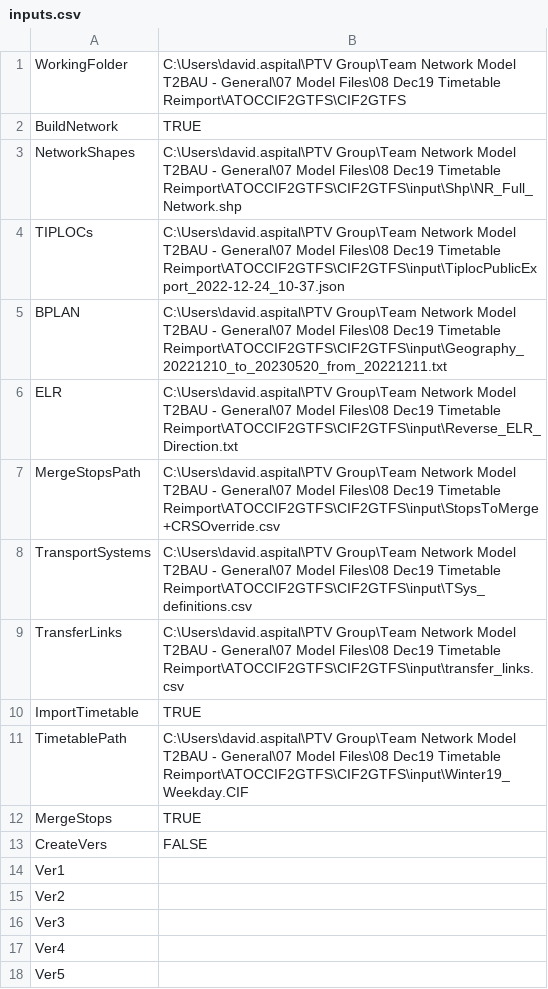
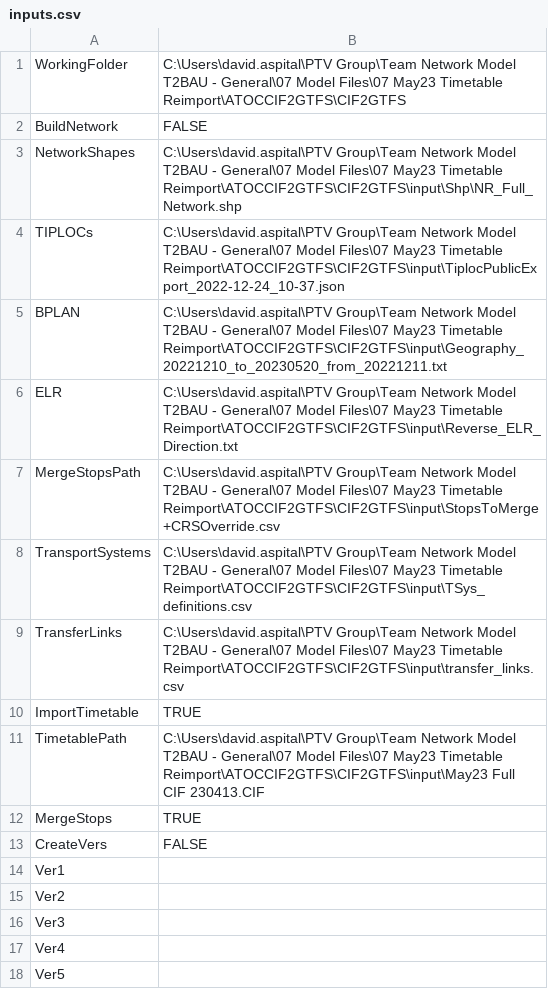
Before and after one commit to Chris-Papaioannou/ATOCCIF2GTFS, a CSV file: CIF2GTFS/input/inputs.csv, drawn as a sheet.

Commit message:
Tidy inputs

```diff
--- a/CIF2GTFS/input/inputs.csv
+++ b/CIF2GTFS/input/inputs.csv
@@ -1,12 +1,12 @@
-WorkingFolder,C:\Users\david.aspital\PTV Group\Team Network Model T2BAU - General\07 Model Files\08 Dec19 Timetable Reimport\ATOCCIF2GTFS\CIF2GTFS
-BuildNetwork,TRUE
-NetworkShapes,C:\Users\david.aspital\PTV Group\Team Network Model T2BAU - General\07 Model Files\08 Dec19 Timetable Reimport\ATOCCIF2GTFS\CIF2GTFS\input\Shp\NR_Full_Network.shp
-TIPLOCs,C:\Users\david.aspital\PTV Group\Team Network Model T2BAU - General\07 Model Files\08 Dec19 Timetable Reimport\ATOCCIF2GTFS\CIF2GTFS\input\TiplocPublicExport_2022-12-24_10-37.json
-BPLAN,C:\Users\david.aspital\PTV Group\Team Network Model T2BAU - General\07 Model Files\08 Dec19 Timetable Reimport\ATOCCIF2GTFS\CIF2GTFS\input\Geography_20221210_to_20230520_from_20221211.txt
-ELR,C:\Users\david.aspital\PTV Group\Team Network Model T2BAU - General\07 Model Files\08 Dec19 Timetable Reimport\ATOCCIF2GTFS\CIF2GTFS\input\Reverse_ELR_Direction.txt
-MergeStopsPath,C:\Users\david.aspital\PTV Group\Team Network Model T2BAU - General\07 Model Files\08 Dec19 Timetable Reimport\ATOCCIF2GTFS\CIF2GTFS\input\StopsToMerge+CRSOverride.csv
-TransportSystems,C:\Users\david.aspital\PTV Group\Team Network Model T2BAU - General\07 Model Files\08 Dec19 Timetable Reimport\ATOCCIF2GTFS\CIF2GTFS\input\TSys_definitions.csv
-TransferLinks,C:\Users\david.aspital\PTV Group\Team Network Model T2BAU - General\07 Model Files\08 Dec19 Timetable Reimport\ATOCCIF2GTFS\CIF2GTFS\input\transfer_links.csv
+WorkingFolder,C:\Users\david.aspital\PTV Group\Team Network Model T2BAU - General\07 Model Files\07 May23 Timetable Reimport\ATOCCIF2GTFS\CIF2GTFS
+BuildNetwork,FALSE
+NetworkShapes,C:\Users\david.aspital\PTV Group\Team Network Model T2BAU - General\07 Model Files\07 May23 Timetable Reimport\ATOCCIF2GTFS\CIF2GTFS\input\Shp\NR_Full_Network.shp
+TIPLOCs,C:\Users\david.aspital\PTV Group\Team Network Model T2BAU - General\07 Model Files\07 May23 Timetable Reimport\ATOCCIF2GTFS\CIF2GTFS\input\TiplocPublicExport_2022-12-24_10-37.json
+BPLAN,C:\Users\david.aspital\PTV Group\Team Network Model T2BAU - General\07 Model Files\07 May23 Timetable Reimport\ATOCCIF2GTFS\CIF2GTFS\input\Geography_20221210_to_20230520_from_20221211.txt
+ELR,C:\Users\david.aspital\PTV Group\Team Network Model T2BAU - General\07 Model Files\07 May23 Timetable Reimport\ATOCCIF2GTFS\CIF2GTFS\input\Reverse_ELR_Direction.txt
+MergeStopsPath,C:\Users\david.aspital\PTV Group\Team Network Model T2BAU - General\07 Model Files\07 May23 Timetable Reimport\ATOCCIF2GTFS\CIF2GTFS\input\StopsToMerge+CRSOverride.csv
+TransportSystems,C:\Users\david.aspital\PTV Group\Team Network Model T2BAU - General\07 Model Files\07 May23 Timetable Reimport\ATOCCIF2GTFS\CIF2GTFS\input\TSys_definitions.csv
+TransferLinks,C:\Users\david.aspital\PTV Group\Team Network Model T2BAU - General\07 Model Files\07 May23 Timetable Reimport\ATOCCIF2GTFS\CIF2GTFS\input\transfer_links.csv
 ImportTimetable,TRUE
-TimetablePath,C:\Users\david.aspital\PTV Group\Team Network Model T2BAU - General\07 Model Files\08 Dec19 Timetable Reimport\ATOCCIF2GTFS\CIF2GTFS\input\Winter19_Weekday.CIF
+TimetablePath,C:\Users\david.aspital\PTV Group\Team Network Model T2BAU - General\07 Model Files\07 May23 Timetable Reimport\ATOCCIF2GTFS\CIF2GTFS\input\May23 Full CIF 230413.CIF
 MergeStops,TRUE
```
Also changed, not shown: CIF2GTFS/input/StopsToMerge+CRSOverride.csv, 21 other files.
